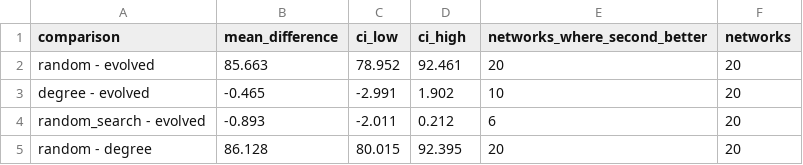
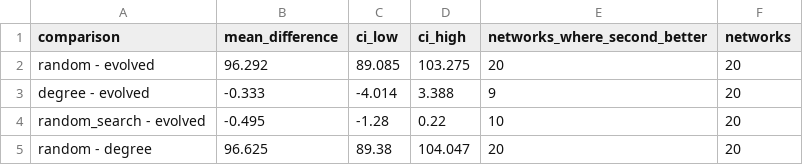
Before and after one commit to EmilB04/Complex-Systems, a CSV file: results/paired.csv, drawn as a sheet.

```diff
--- a/results/paired.csv
+++ b/results/paired.csv
@@ -1,5 +1,5 @@
 comparison,mean_difference,ci_low,ci_high,networks_where_second_better,networks
-random - evolved,85.663,78.952,92.461,20,20
-degree - evolved,-0.465,-2.991,1.902,10,20
-random_search - evolved,-0.893,-2.011,0.212,6,20
-random - degree,86.128,80.015,92.395,20,20
+random - evolved,96.292,89.085,103.275,20,20
+degree - evolved,-0.333,-4.014,3.388,9,20
+random_search - evolved,-0.495,-1.28,0.22,10,20
+random - degree,96.625,89.38,104.047,20,20
```
Also changed, not shown: results/e1_test.csv, results/summary.csv, 8 other files.
